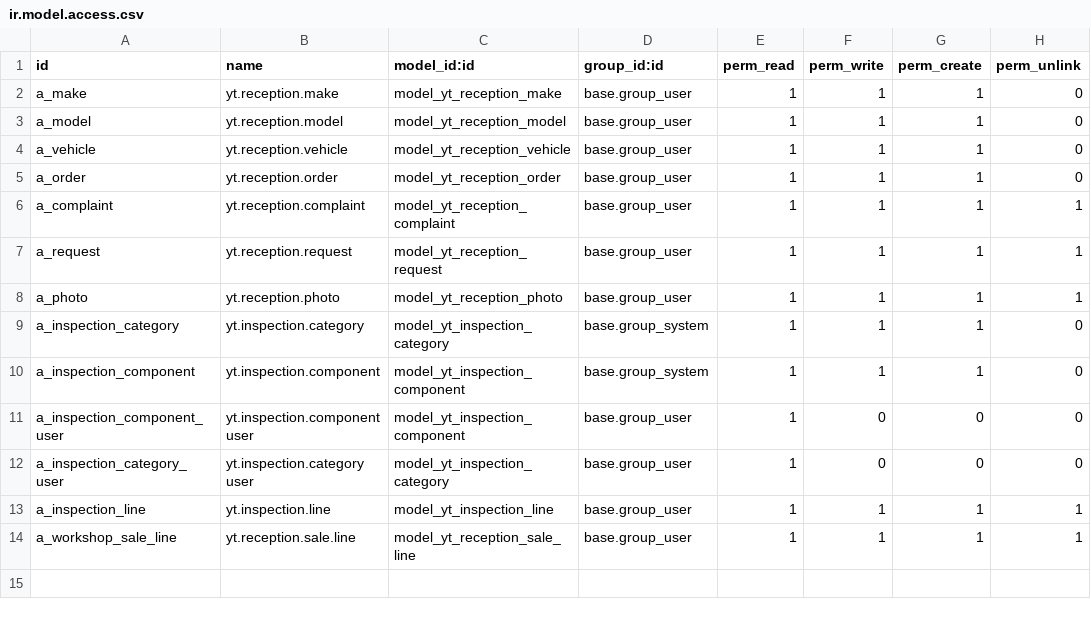
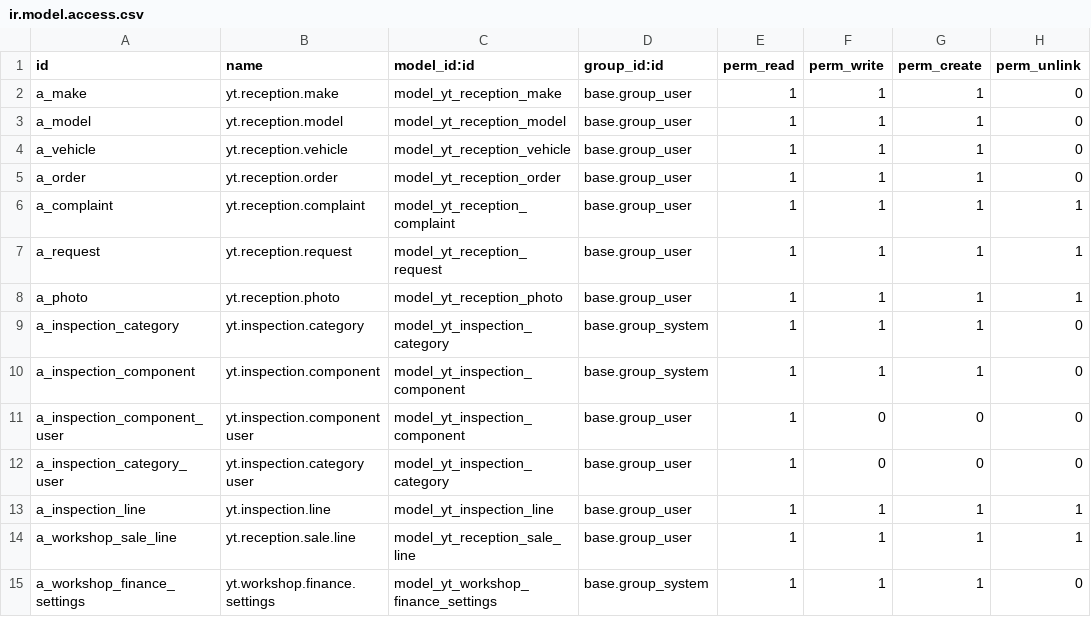
Before and after one commit to yousentech/yousentech_car_maintain, a CSV file: security/ir.model.access.csv, drawn as a sheet; the diff names each change by its address in the sheet, - before the commit and + after, or states it on an @@ line.

Commit message:
feat(v4): dedicated work order screen, reception navigation and finance settings

```diff
--- a/security/ir.model.access.csv
+++ b/security/ir.model.access.csv
+row 15: a_workshop_finance_settings | yt.workshop.finance.settings | model_yt_workshop_finance_settings | base.group_system | 1 | 1 | 1 | 0
```
Also changed, not shown: 3 other files.
